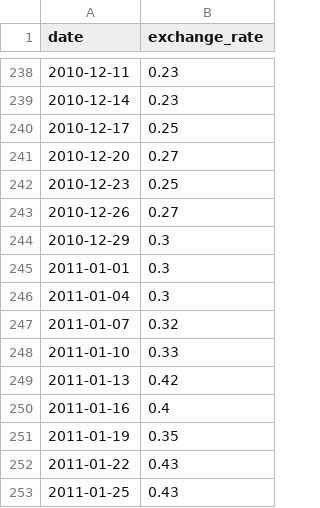
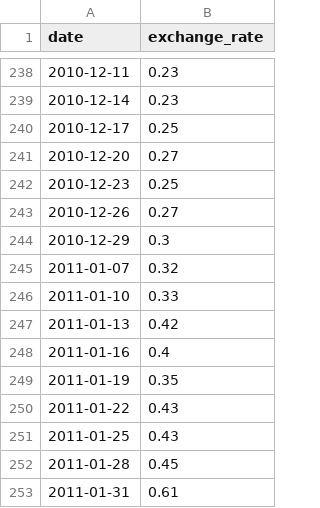
Before and after one commit to alsaeed3/CPP-Module-09, a CSV file: ex00/data.csv, drawn as a sheet; only a part is shown, gaps mark what is left out; the shorter side is filled out with more unchanged rows; the diff names each change by its address in the sheet, - before the commit and + after, or states it on an @@ line.

```diff
--- a/ex00/data.csv
+++ b/ex00/data.csv
-row 245: 2011-01-01 | 0.3
-row 246: 2011-01-04 | 0.3
```
Also changed, not shown: 7 other files.
